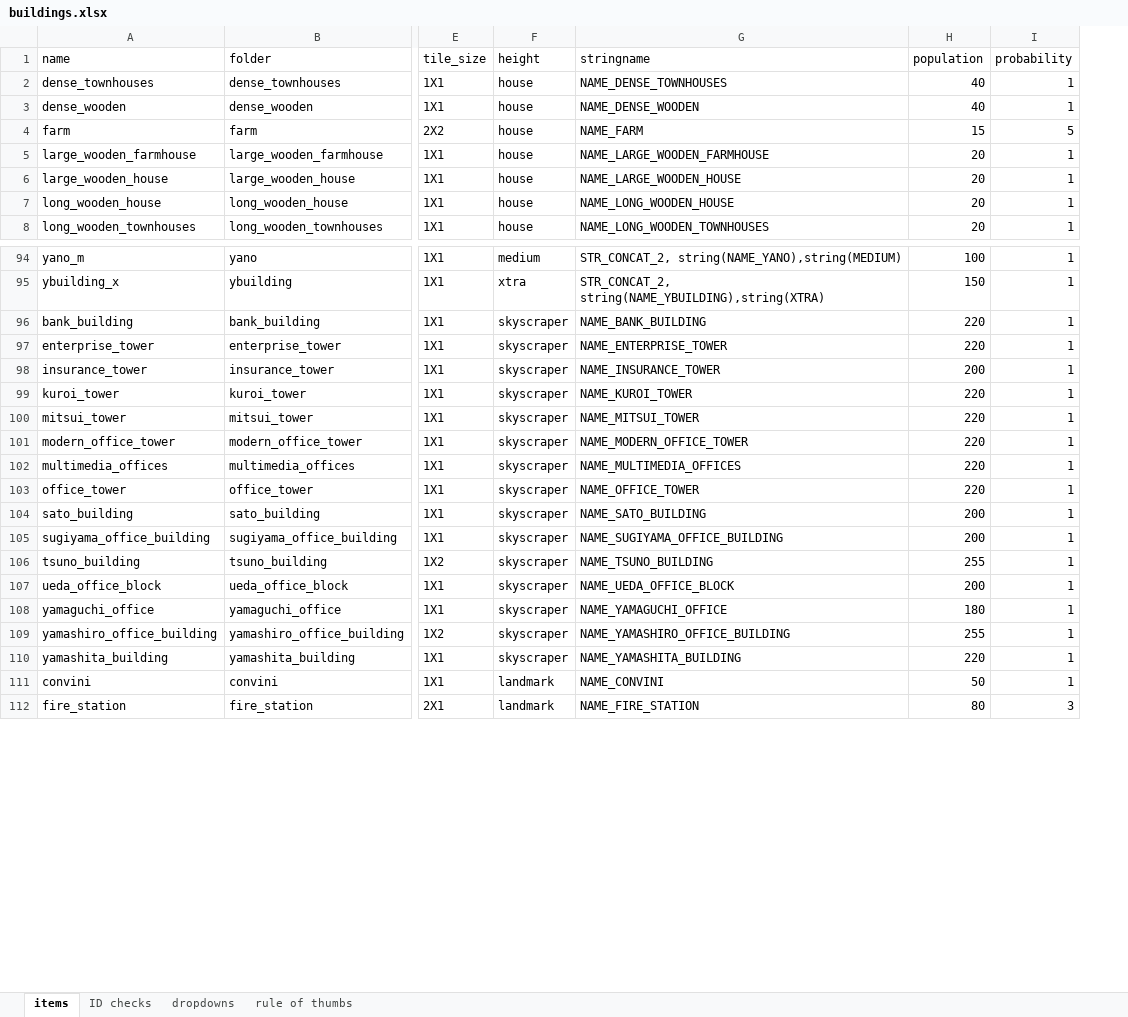
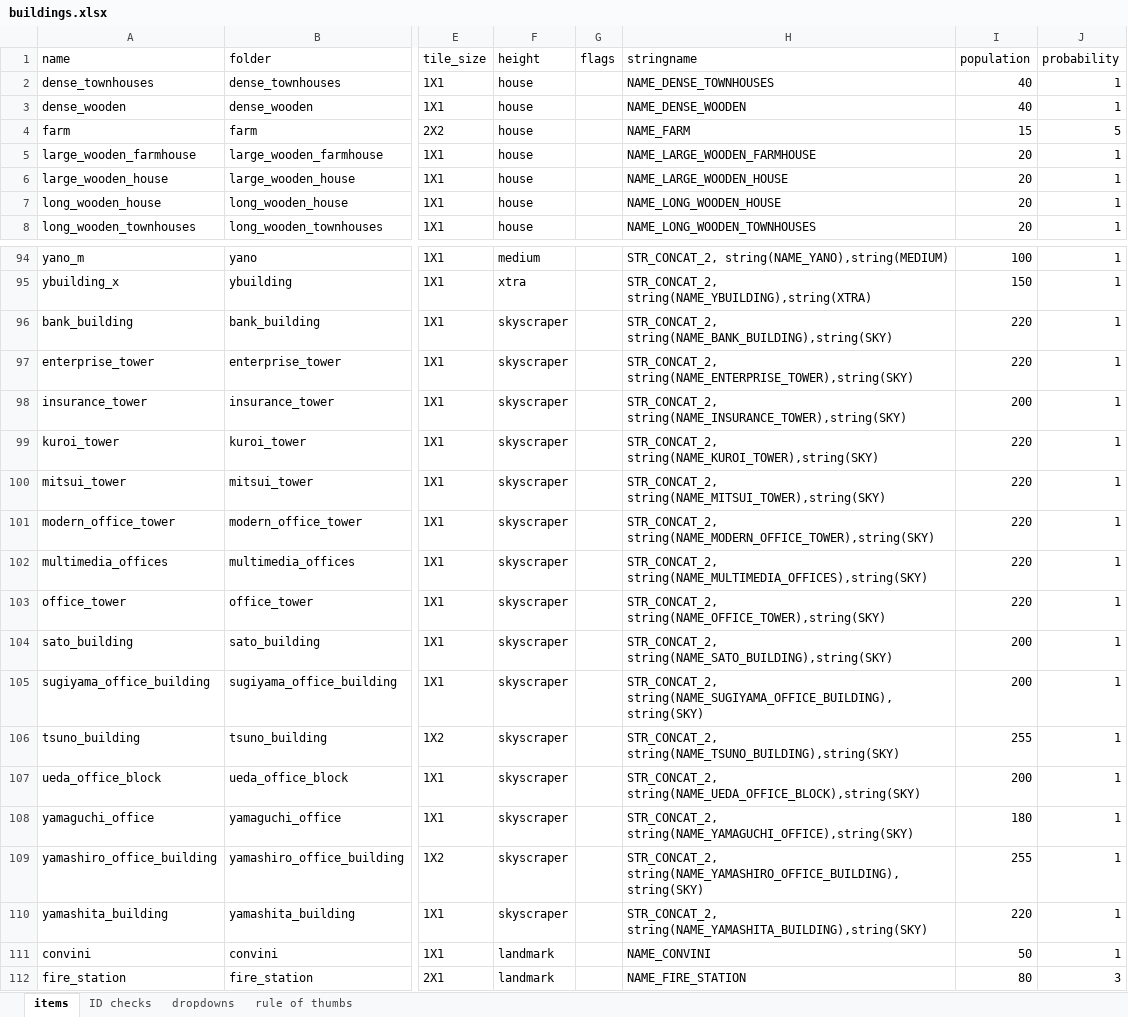
Before and after one commit to OpenTTD-JPplus/JPplusBuildings, an Excel workbook: docs/buildings.xlsx, sheet items, drawn as a sheet; only a part is shown, gaps mark what is left out; values as stored, in another font and other column widths than the file's, no borders; charts and pictures and conditional formats not drawn; addresses are those after the commit; the diff covers the shown part only; the diff names each change by its address in the sheet, - before the commit and + after, or states it on an @@ line.

```diff
--- a/docs/buildings.xlsx (sheet items)
+++ b/docs/buildings.xlsx (sheet items)
+column G (flags), empty
-H96 (stringname): NAME_BANK_BUILDING
+H96 (stringname): STR_CONCAT_2, string(NAME_BANK_BUILDING),string(SKY)
-H97 (stringname): NAME_ENTERPRISE_TOWER
+H97 (stringname): STR_CONCAT_2, string(NAME_ENTERPRISE_TOWER),string(SKY)
-H98 (stringname): NAME_INSURANCE_TOWER
+H98 (stringname): STR_CONCAT_2, string(NAME_INSURANCE_TOWER),string(SKY)
-H99 (stringname): NAME_KUROI_TOWER
+H99 (stringname): STR_CONCAT_2, string(NAME_KUROI_TOWER),string(SKY)
-H100 (stringname): NAME_MITSUI_TOWER
+H100 (stringname): STR_CONCAT_2, string(NAME_MITSUI_TOWER),string(SKY)
-H101 (stringname): NAME_MODERN_OFFICE_TOWER
+H101 (stringname): STR_CONCAT_2, string(NAME_MODERN_OFFICE_TOWER),string(SKY)
-H102 (stringname): NAME_MULTIMEDIA_OFFICES
+H102 (stringname): STR_CONCAT_2, string(NAME_MULTIMEDIA_OFFICES),string(SKY)
-H103 (stringname): NAME_OFFICE_TOWER
+H103 (stringname): STR_CONCAT_2, string(NAME_OFFICE_TOWER),string(SKY)
-H104 (stringname): NAME_SATO_BUILDING
+H104 (stringname): STR_CONCAT_2, string(NAME_SATO_BUILDING),string(SKY)
-H105 (stringname): NAME_SUGIYAMA_OFFICE_BUILDING
+H105 (stringname): STR_CONCAT_2, string(NAME_SUGIYAMA_OFFICE_BUILDING),string(SKY)
-H106 (stringname): NAME_TSUNO_BUILDING
+H106 (stringname): STR_CONCAT_2, string(NAME_TSUNO_BUILDING),string(SKY)
-H107 (stringname): NAME_UEDA_OFFICE_BLOCK
+H107 (stringname): STR_CONCAT_2, string(NAME_UEDA_OFFICE_BLOCK),string(SKY)
-H108 (stringname): NAME_YAMAGUCHI_OFFICE
+H108 (stringname): STR_CONCAT_2, string(NAME_YAMAGUCHI_OFFICE),string(SKY)
-H109 (stringname): NAME_YAMASHIRO_OFFICE_BUILDING
+H109 (stringname): STR_CONCAT_2, string(NAME_YAMASHIRO_OFFICE_BUILDING),string(SKY)
-H110 (stringname): NAME_YAMASHITA_BUILDING
+H110 (stringname): STR_CONCAT_2, string(NAME_YAMASHITA_BUILDING),string(SKY)
```
Also changed, not shown: 8 edited cells elsewhere in this sheet, formulas that keep their value, 47 other files.
